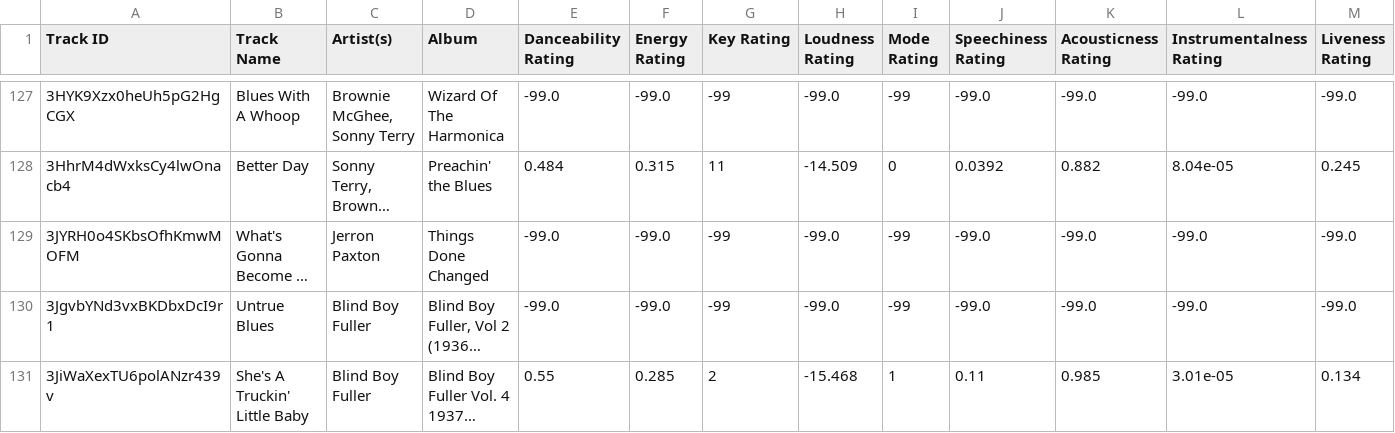
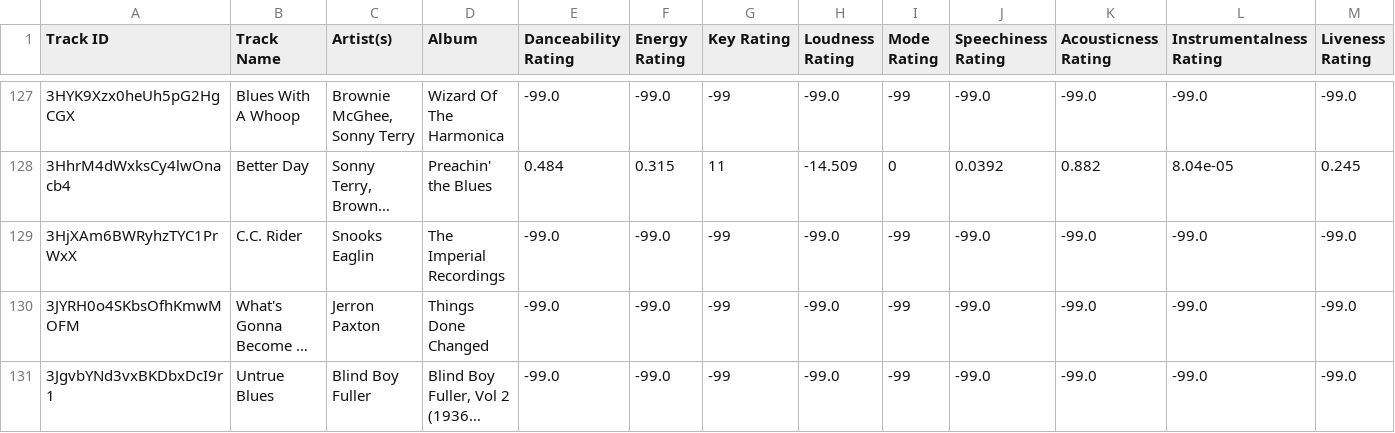
Before and after one commit to seamusmcn/seamusmcn.github.io, a CSV file: S_playlists/Doo doo doo doo do da doo doo doo blues .csv, drawn as a sheet; only a part is shown, gaps mark what is left out; the shorter side is filled out with more unchanged rows; long unchanged cells end in …; rows hold the shown columns only; the diff names each change by its address in the sheet, - before the commit and + after, or states it on an @@ line.

```diff
--- a/S_playlists/Doo doo doo doo do da doo doo doo blues .csv
+++ b/S_playlists/Doo doo doo doo do da doo doo doo blues .csv
+row 129: 3HjXAm6BWRyhzTYC1PrWxX | C.C. Rider | Snooks Eaglin | The Imperial Recordings | -99.0 | -99.0 | -99 | -99.0 | -99 | -99.0 | -99.0 | -99.0 | -99.0
```
Also changed, not shown: S_playlists/Giddeyup.csv, S_playlists/Howm_I_to_BE.csv, 4 other files.
